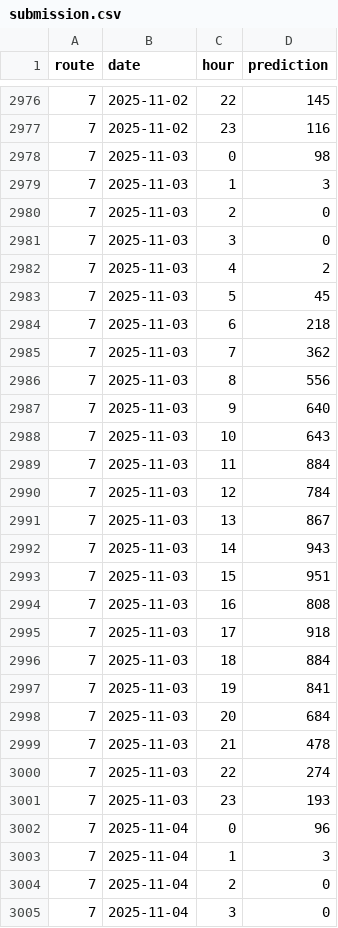
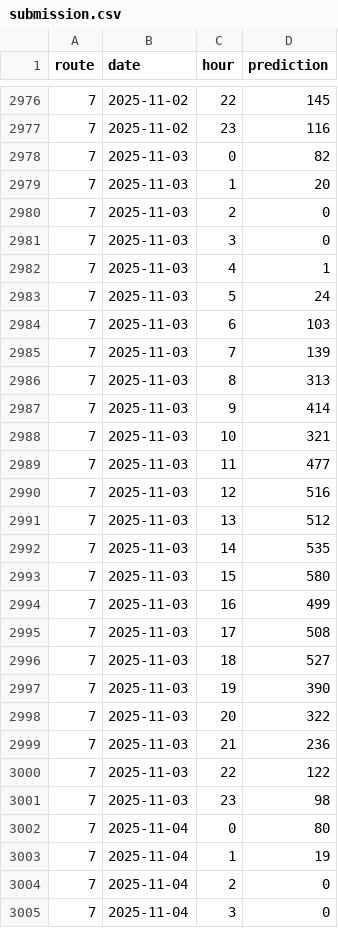
Before and after one commit to Matveillo777/mt-tram-forecast, a CSV file: submission/submission.csv, drawn as a sheet; only a part is shown, gaps mark what is left out; the diff covers the shown part only.

```diff
--- a/submission/submission.csv
+++ b/submission/submission.csv
@@ -2977,28 +2977,28 @@ route;date;hour;prediction
 7;2025-11-02;23;116
-7;2025-11-03;0;98
-7;2025-11-03;1;3
+7;2025-11-03;0;82
+7;2025-11-03;1;20
 7;2025-11-03;2;0
 7;2025-11-03;3;0
-7;2025-11-03;4;2
-7;2025-11-03;5;45
-7;2025-11-03;6;218
-7;2025-11-03;7;362
-7;2025-11-03;8;556
-7;2025-11-03;9;640
-7;2025-11-03;10;643
-7;2025-11-03;11;884
-7;2025-11-03;12;784
-7;2025-11-03;13;867
-7;2025-11-03;14;943
-7;2025-11-03;15;951
-7;2025-11-03;16;808
-7;2025-11-03;17;918
-7;2025-11-03;18;884
-7;2025-11-03;19;841
-7;2025-11-03;20;684
-7;2025-11-03;21;478
-7;2025-11-03;22;274
-7;2025-11-03;23;193
-7;2025-11-04;0;96
-7;2025-11-04;1;3
+7;2025-11-03;4;1
+7;2025-11-03;5;24
+7;2025-11-03;6;103
+7;2025-11-03;7;139
+7;2025-11-03;8;313
+7;2025-11-03;9;414
+7;2025-11-03;10;321
+7;2025-11-03;11;477
+7;2025-11-03;12;516
+7;2025-11-03;13;512
+7;2025-11-03;14;535
+7;2025-11-03;15;580
+7;2025-11-03;16;499
+7;2025-11-03;17;508
+7;2025-11-03;18;527
+7;2025-11-03;19;390
+7;2025-11-03;20;322
+7;2025-11-03;21;236
+7;2025-11-03;22;122
+7;2025-11-03;23;98
+7;2025-11-04;0;80
+7;2025-11-04;1;19
 7;2025-11-04;2;0
```
Also changed, not shown: 86 edited cells elsewhere in this file, ml/artifacts/events.csv, ml/artifacts/weather_daily.csv, 18 other files.
